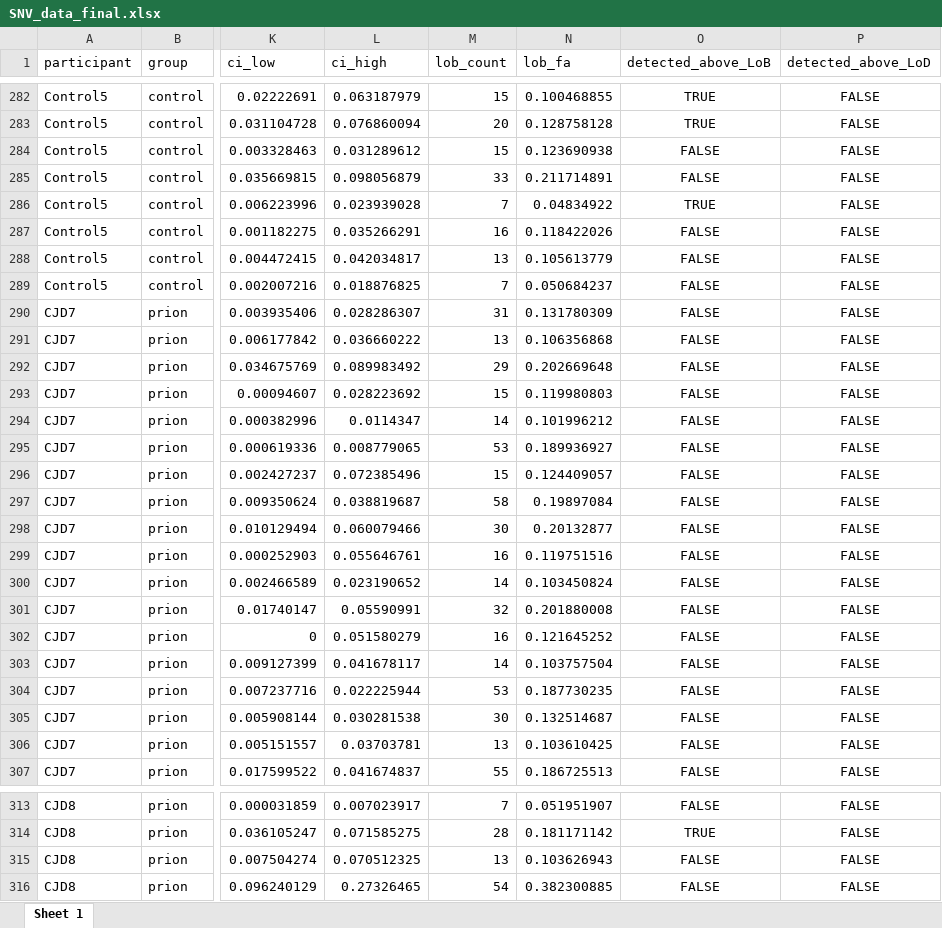
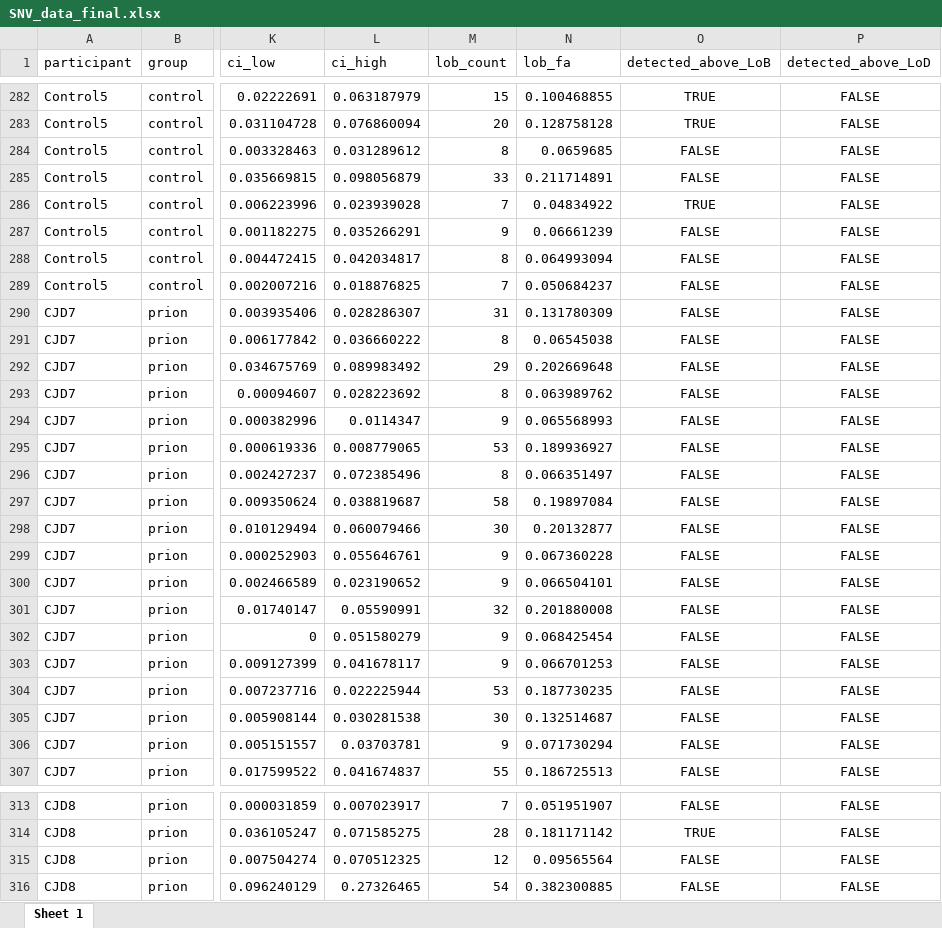
Before and after one commit to ManfrediC/prnp-somatic, an Excel workbook: results/ddPCR/SNV_data_final.xlsx, sheet Sheet 1, drawn as a sheet; only a part is shown, gaps mark what is left out; values as stored, in another font and other column widths than the file's, no borders; the diff covers the shown part only; the diff names each change by its address in the sheet, - before the commit and + after, or states it on an @@ line.

```diff
--- a/results/ddPCR/SNV_data_final.xlsx (sheet Sheet 1)
+++ b/results/ddPCR/SNV_data_final.xlsx (sheet Sheet 1)
-M284 (lob_count): 15
+M284 (lob_count): 8
-N284 (lob_fa): 0.123690938
+N284 (lob_fa): 0.0659685
-M287 (lob_count): 16
+M287 (lob_count): 9
-N287 (lob_fa): 0.118422026
+N287 (lob_fa): 0.06661239
-M288 (lob_count): 13
+M288 (lob_count): 8
-N288 (lob_fa): 0.105613779
+N288 (lob_fa): 0.064993094
-M291 (lob_count): 13
+M291 (lob_count): 8
-N291 (lob_fa): 0.106356868
+N291 (lob_fa): 0.06545038
-M293 (lob_count): 15
+M293 (lob_count): 8
-N293 (lob_fa): 0.119980803
+N293 (lob_fa): 0.063989762
-M294 (lob_count): 14
+M294 (lob_count): 9
-N294 (lob_fa): 0.101996212
+N294 (lob_fa): 0.065568993
-M296 (lob_count): 15
+M296 (lob_count): 8
-N296 (lob_fa): 0.124409057
+N296 (lob_fa): 0.066351497
-M299 (lob_count): 16
+M299 (lob_count): 9
-N299 (lob_fa): 0.119751516
+N299 (lob_fa): 0.067360228
-M300 (lob_count): 14
+M300 (lob_count): 9
-N300 (lob_fa): 0.103450824
+N300 (lob_fa): 0.066504101
-M302 (lob_count): 16
+M302 (lob_count): 9
-N302 (lob_fa): 0.121645252
+N302 (lob_fa): 0.068425454
-M303 (lob_count): 14
+M303 (lob_count): 9
-N303 (lob_fa): 0.103757504
+N303 (lob_fa): 0.066701253
-M306 (lob_count): 13
+M306 (lob_count): 9
-N306 (lob_fa): 0.103610425
+N306 (lob_fa): 0.071730294
-M315 (lob_count): 13
+M315 (lob_count): 12
-N315 (lob_fa): 0.103626943
+N315 (lob_fa): 0.09565564
```
Also changed, not shown: 184 edited cells elsewhere in this sheet, results/ddPCR/SNV_pooled_participant.xlsx, 5 other files.
